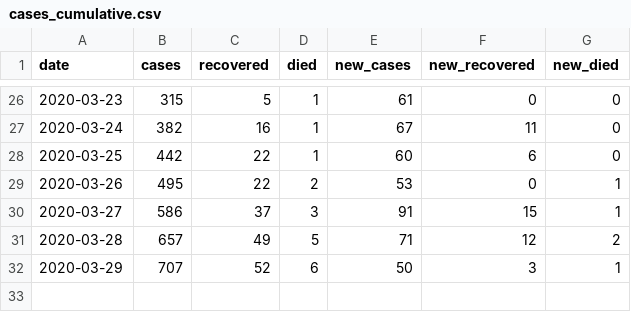
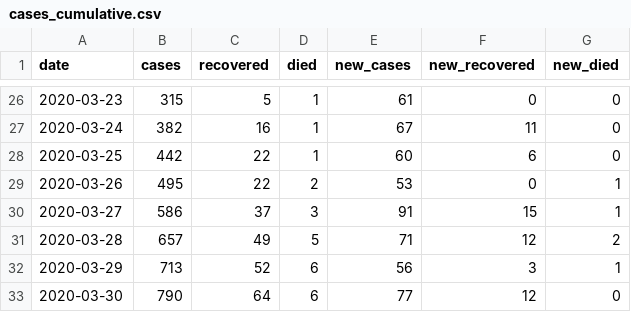
Before and after one commit to tonivrbic/covid-19-croatia, a CSV file: generated/cases_cumulative.csv, drawn as a sheet; only a part is shown, gaps mark what is left out.

```diff
--- a/generated/cases_cumulative.csv
+++ b/generated/cases_cumulative.csv
@@ -31,2 +31,3 @@ date,cases,recovered,died,new_cases,new_recovered,new_died
 2020-03-28,657,49,5,71,12,2
-2020-03-29,707,52,6,50,3,1
+2020-03-29,713,52,6,56,3,1
+2020-03-30,790,64,6,77,12,0
```
Also changed, not shown: covid_hr.csv, generated/cases_per_city.csv, 6 other files.
